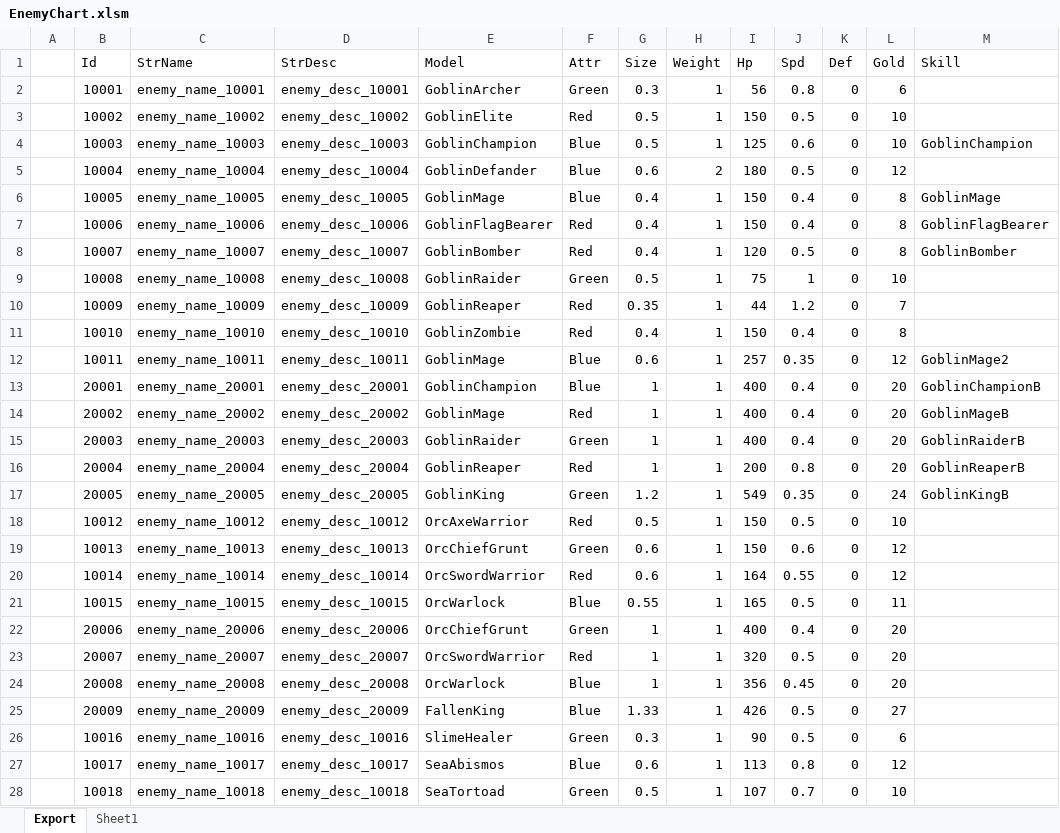
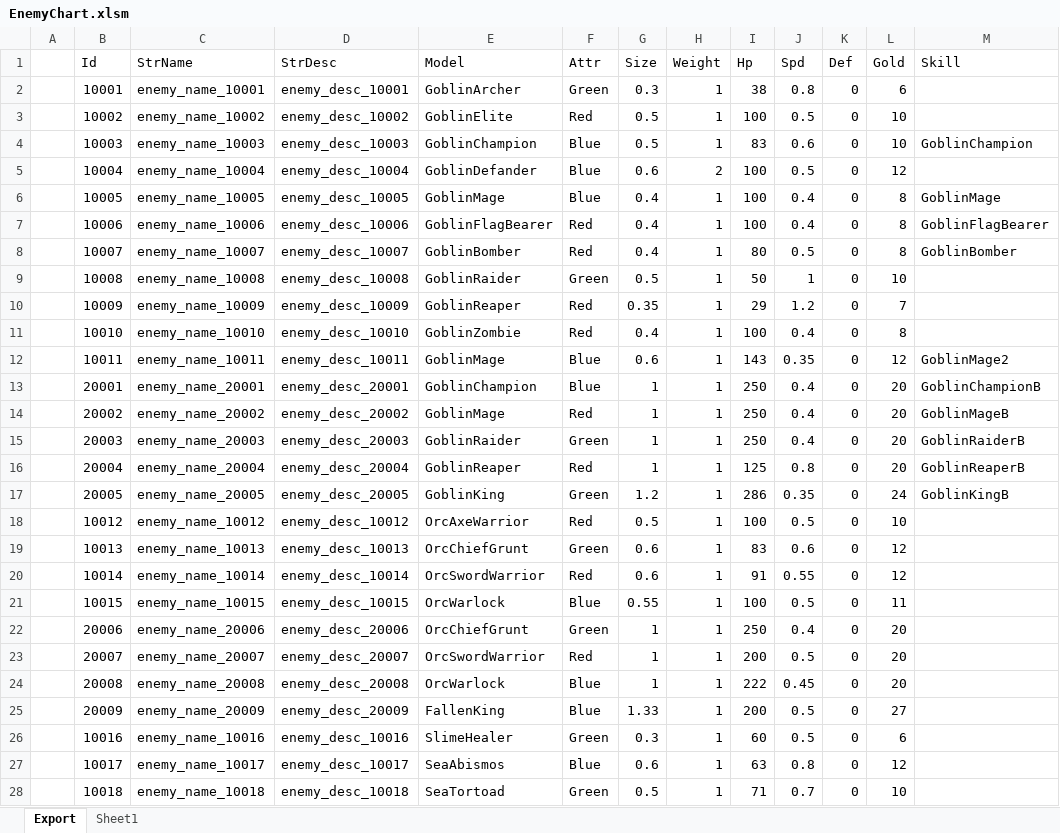
Before and after one commit to BlindBullet/ProjectDF, an Excel workbook: Assets/DataTables~/EnemyChart.xlsm, sheet Export, drawn as a sheet; only a part is shown; values as stored, in another font and other column widths than the file's, no borders; charts and pictures not drawn; the diff covers the shown part only; the diff names each change by its address in the sheet, - before the commit and + after, or states it on an @@ line.

```diff
--- a/Assets/DataTables~/EnemyChart.xlsm (sheet Export)
+++ b/Assets/DataTables~/EnemyChart.xlsm (sheet Export)
-I2 (Hp): 56
+I2 (Hp): 38
-I3 (Hp): 150
+I3 (Hp): 100
-I4 (Hp): 125
+I4 (Hp): 83
-I5 (Hp): 180
+I5 (Hp): 100
-I6:I7 (Hp): 150
+I6:I7 (Hp): 100
-I8 (Hp): 120
+I8 (Hp): 80
-I9 (Hp): 75
+I9 (Hp): 50
-I10 (Hp): 44
+I10 (Hp): 29
-I11 (Hp): 150
+I11 (Hp): 100
-I12 (Hp): 257
+I12 (Hp): 143
-I13:I15 (Hp): 400
+I13:I15 (Hp): 250
-I16 (Hp): 200
+I16 (Hp): 125
-I17 (Hp): 549
+I17 (Hp): 286
-I18 (Hp): 150
+I18 (Hp): 100
-I19 (Hp): 150
+I19 (Hp): 83
-I20 (Hp): 164
+I20 (Hp): 91
-I21 (Hp): 165
+I21 (Hp): 100
-I22 (Hp): 400
+I22 (Hp): 250
-I23 (Hp): 320
+I23 (Hp): 200
-I24 (Hp): 356
+I24 (Hp): 222
-I25 (Hp): 426
+I25 (Hp): 200
-I26 (Hp): 90
+I26 (Hp): 60
-I27 (Hp): 113
+I27 (Hp): 63
-I28 (Hp): 107
+I28 (Hp): 71
```
Also changed, not shown: 80 edited cells elsewhere in this sheet, charts or pictures, 3 other files.
